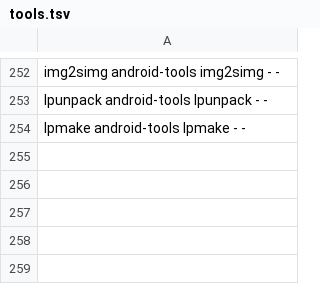
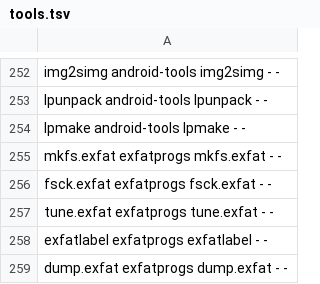
Before and after one commit to ivangotoy/android-linux-tools, a TSV file: ndk/tools.tsv, drawn as a sheet; only a part is shown, gaps mark what is left out.

Commit message:
exfatprogs: mkfs.exfat, fsck.exfat, tune.exfat, exfatlabel, dump.exfat
exfatprogs 1.4.4 from the signed release tarball, linked statically. mkfs.exfat
looks for an existing filesystem or partition table with libblkid: the
util-linux recipe now also installs libblkid.a, blkid.h and blkid.pc into its
package, as it does for libuuid; the util-linux programs are unchanged.

check.py has a version banner pattern for the five commands; README and
ndk/REFERENCES.md describe them.

```diff
--- a/ndk/tools.tsv
+++ b/ndk/tools.tsv
@@ -254 +254,6 @@ lpunpack        android-tools    lpunpack     -     -
 lpmake          android-tools    lpmake       -     -
+mkfs.exfat      exfatprogs       mkfs.exfat   -     -
+fsck.exfat      exfatprogs       fsck.exfat   -     -
+tune.exfat      exfatprogs       tune.exfat   -     -
+exfatlabel      exfatprogs       exfatlabel   -     -
+dump.exfat      exfatprogs       dump.exfat   -     -
```
Also changed, not shown: 6 other files.
